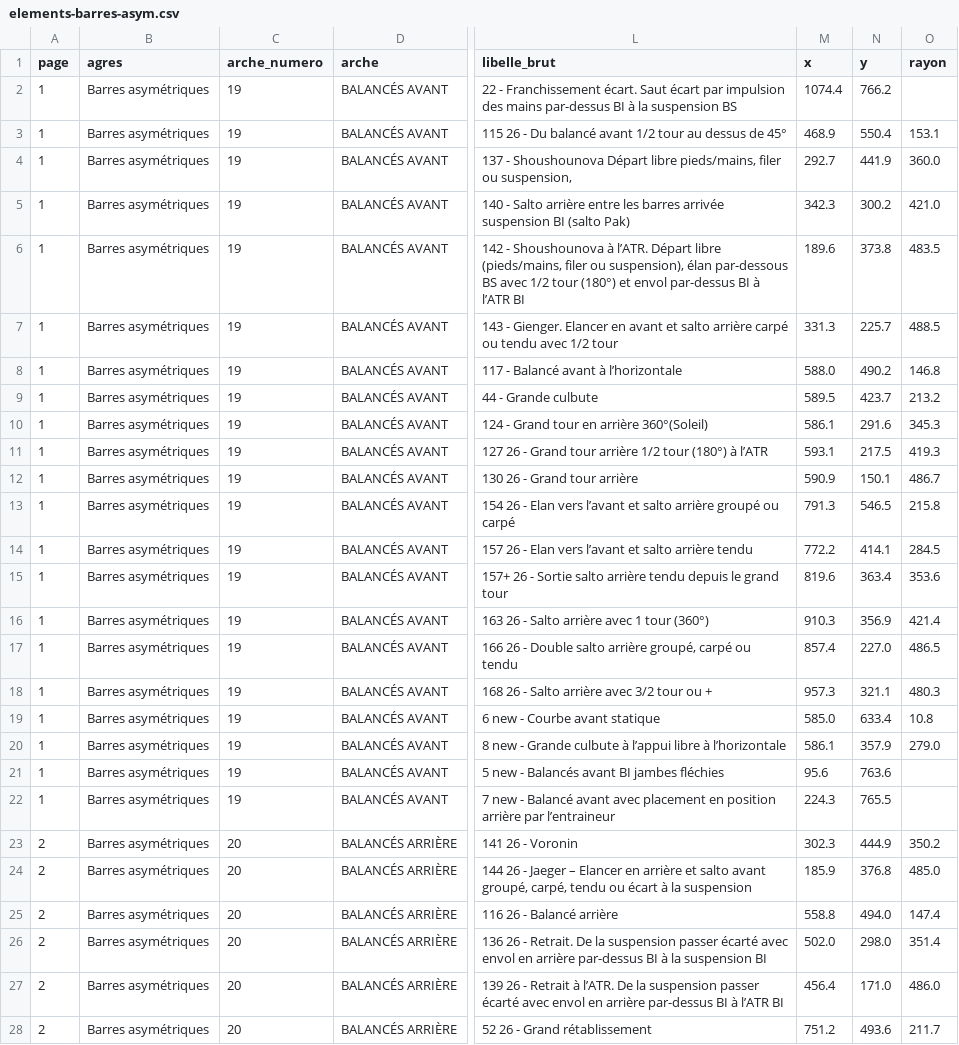
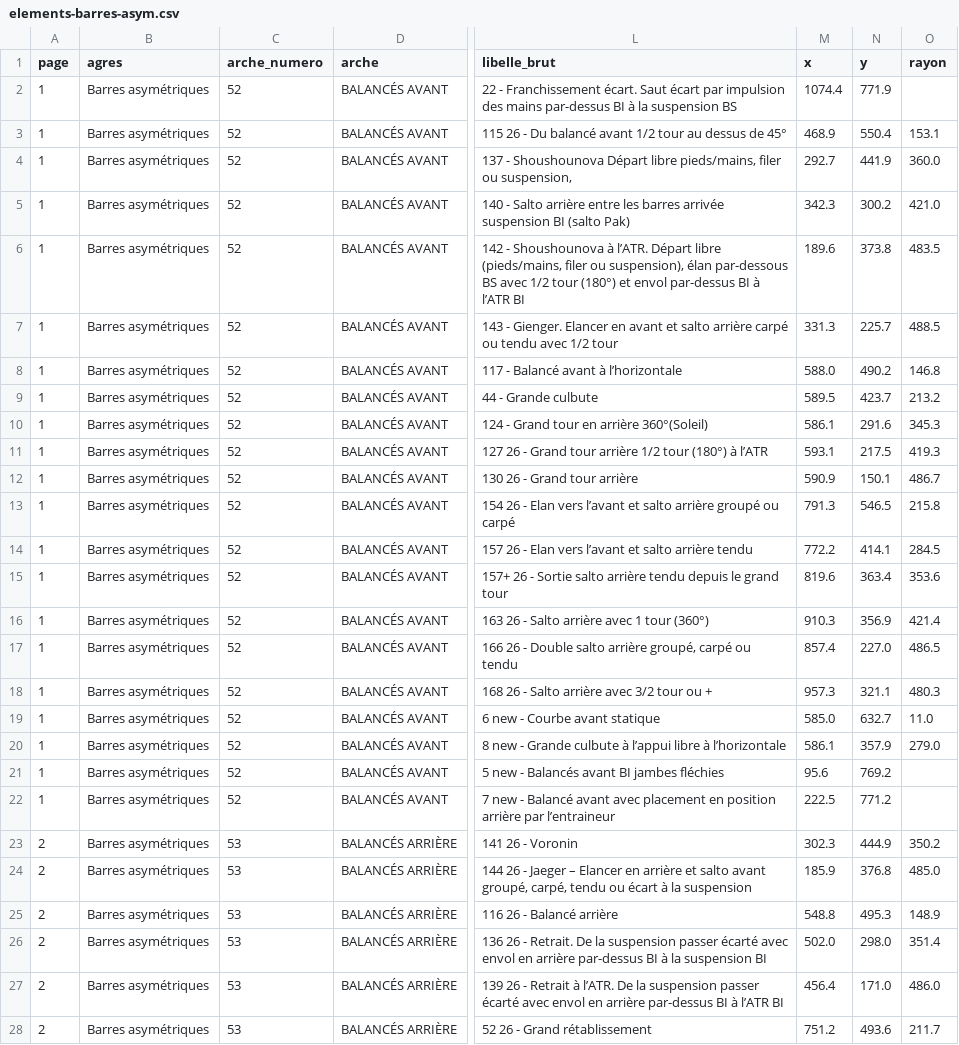
Before and after one commit to marieegl/ufolep-programs-creation, a CSV file: data/csv/elements-barres-asym.csv, drawn as a sheet; only a part is shown, gaps mark what is left out; the diff covers the shown part only; the diff names each change by its address in the sheet, - before the commit and + after, or states it on an @@ line.

```diff
--- a/data/csv/elements-barres-asym.csv
+++ b/data/csv/elements-barres-asym.csv
-C2:C22 (arche_numero): 19
+C2:C22 (arche_numero): 52
-N2 (y): 766.2
+N2 (y): 771.9
-N19 (y): 633.4
+N19 (y): 632.7
-O19 (rayon): 10.8
+O19 (rayon): 11.0
-N21 (y): 763.6
+N21 (y): 769.2
-M22 (x): 224.3
+M22 (x): 222.5
-N22 (y): 765.5
+N22 (y): 771.2
-C23:C28 (arche_numero): 20
+C23:C28 (arche_numero): 53
-M25 (x): 558.8
+M25 (x): 548.8
-N25 (y): 494.0
+N25 (y): 495.3
-O25 (rayon): 147.4
+O25 (rayon): 148.9
```
Also changed, not shown: 76 edited cells elsewhere in this file, data/csv/elements-poutre.csv, data/csv/elements-saut.csv, 10 other files.
